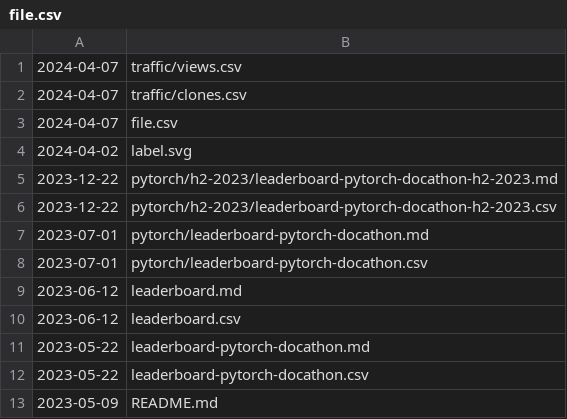
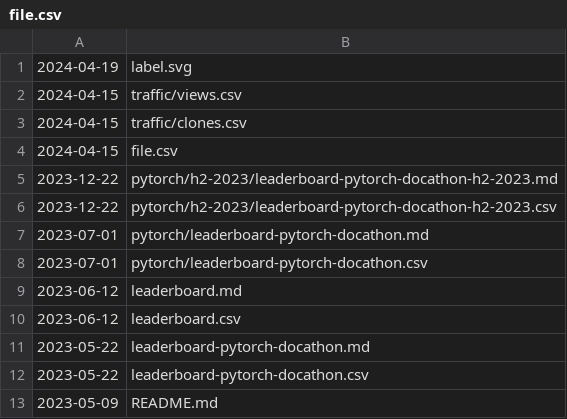
Before and after one commit to svekars/test-stats, a CSV file: file.csv, drawn as a sheet.

Commit message:
Automatically updated using GitHub Actions

```diff
--- a/file.csv
+++ b/file.csv
@@ -1,5 +1,5 @@
-2024-04-07,traffic/views.csv
-2024-04-07,traffic/clones.csv
-2024-04-07,file.csv
-2024-04-02,label.svg
+2024-04-19,label.svg
+2024-04-15,traffic/views.csv
+2024-04-15,traffic/clones.csv
+2024-04-15,file.csv
 2023-12-22,pytorch/h2-2023/leaderboard-pytorch-docathon-h2-2023.md
```
